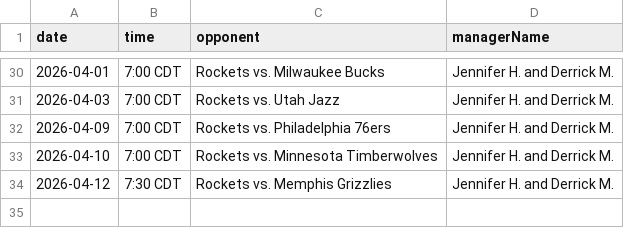
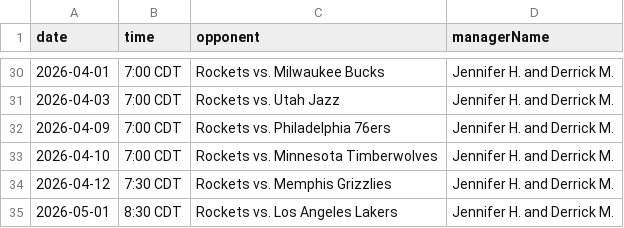
Before and after one commit to RocketsITTeam/Game-Day-Checklist, a CSV file: Backend/Games.csv, drawn as a sheet; only a part is shown, gaps mark what is left out; the diff names each change by its address in the sheet, - before the commit and + after, or states it on an @@ line.

Commit message:
Update Games.csv-Added Playoff Game 6

```diff
--- a/Backend/Games.csv
+++ b/Backend/Games.csv
+row 35: 2026-05-01 | 8:30 CDT | Rockets vs. Los Angeles Lakers | Jennifer H. and Derrick M.
```
